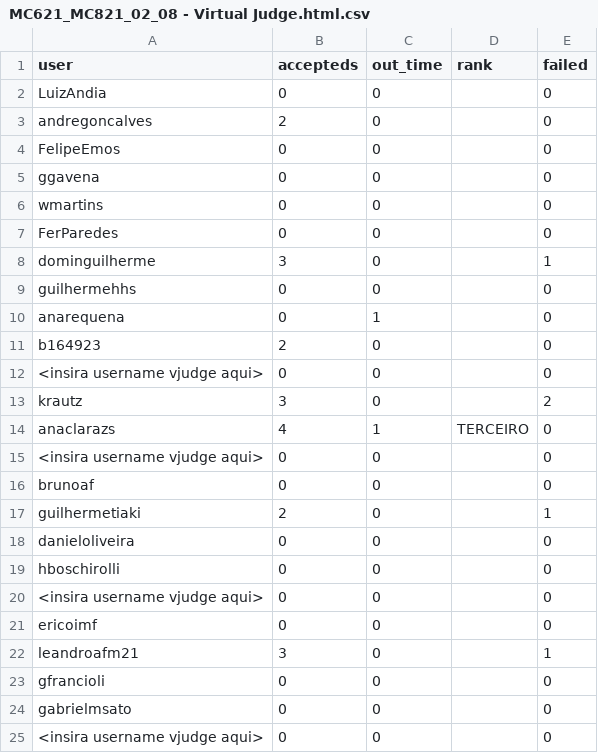
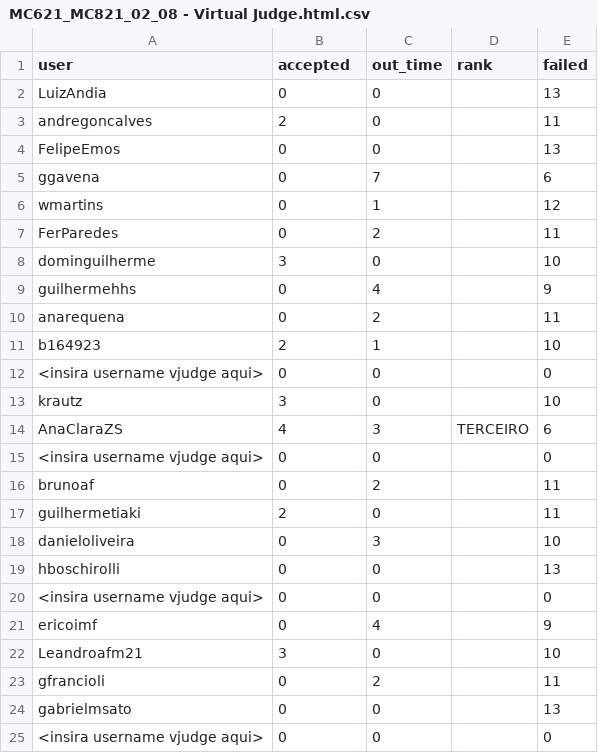
Before and after one commit to My-master-degree/PED-MC621-vJudge-report-generation-script, a CSV file: MC621_MC821_02_08 - Virtual Judge.html.csv, drawn as a sheet; only a part is shown; the diff covers the shown part only.

```diff
--- a/MC621_MC821_02_08 - Virtual Judge.html.csv
+++ b/MC621_MC821_02_08 - Virtual Judge.html.csv
@@ -1,25 +1,25 @@
-user,accepteds,out_time,rank,failed
-LuizAndia,0,0,,0
-andregoncalves,2,0,,0
-FelipeEmos,0,0,,0
-ggavena,0,0,,0
-wmartins,0,0,,0
-FerParedes,0,0,,0
-dominguilherme,3,0,,1
-guilhermehhs,0,0,,0
-anarequena,0,1,,0
-b164923,2,0,,0
+user,accepted,out_time,rank,failed
+LuizAndia,0,0,,13
+andregoncalves,2,0,,11
+FelipeEmos,0,0,,13
+ggavena,0,7,,6
+wmartins,0,1,,12
+FerParedes,0,2,,11
+dominguilherme,3,0,,10
+guilhermehhs,0,4,,9
+anarequena,0,2,,11
+b164923,2,1,,10
 <insira username vjudge aqui>,0,0,,0
-krautz,3,0,,2
-anaclarazs,4,1,TERCEIRO,0
+krautz,3,0,,10
+AnaClaraZS,4,3,TERCEIRO,6
 <insira username vjudge aqui>,0,0,,0
-brunoaf,0,0,,0
-guilhermetiaki,2,0,,1
-danieloliveira,0,0,,0
-hboschirolli,0,0,,0
+brunoaf,0,2,,11
+guilhermetiaki,2,0,,11
+danieloliveira,0,3,,10
+hboschirolli,0,0,,13
 <insira username vjudge aqui>,0,0,,0
-ericoimf,0,0,,0
-leandroafm21,3,0,,1
-gfrancioli,0,0,,0
-gabrielmsato,0,0,,0
+ericoimf,0,4,,9
+Leandroafm21,3,0,,10
+gfrancioli,0,2,,11
+gabrielmsato,0,0,,13
 <insira username vjudge aqui>,0,0,,0
```
Also changed, not shown: 3 added rows, 3 removed rows and 43 edited cells elsewhere in this file, MC621_MC821_04_10 - Virtual Judge.html.csv, MC621_MC821_15_11 - Virtual Judge.html.csv, 14 other files.
